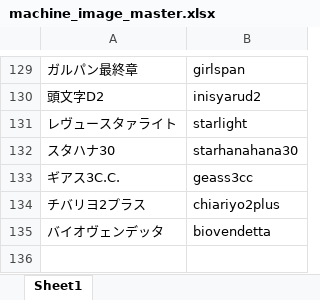
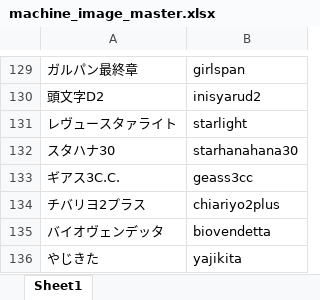
Before and after one commit to tama0520/guild-image-app, an Excel workbook: masters/machine_image_master.xlsx, sheet Sheet1, drawn as a sheet; only a part is shown, gaps mark what is left out; values as stored, in another font and other column widths than the file's, no borders; the diff names each change by its address in the sheet, - before the commit and + after, or states it on an @@ line.

Commit message:
update machine_image_master

```diff
--- a/masters/machine_image_master.xlsx (sheet Sheet1)
+++ b/masters/machine_image_master.xlsx (sheet Sheet1)
+row 136: やじきた | yajikita
```
Also changed, not shown: 27 other files.
